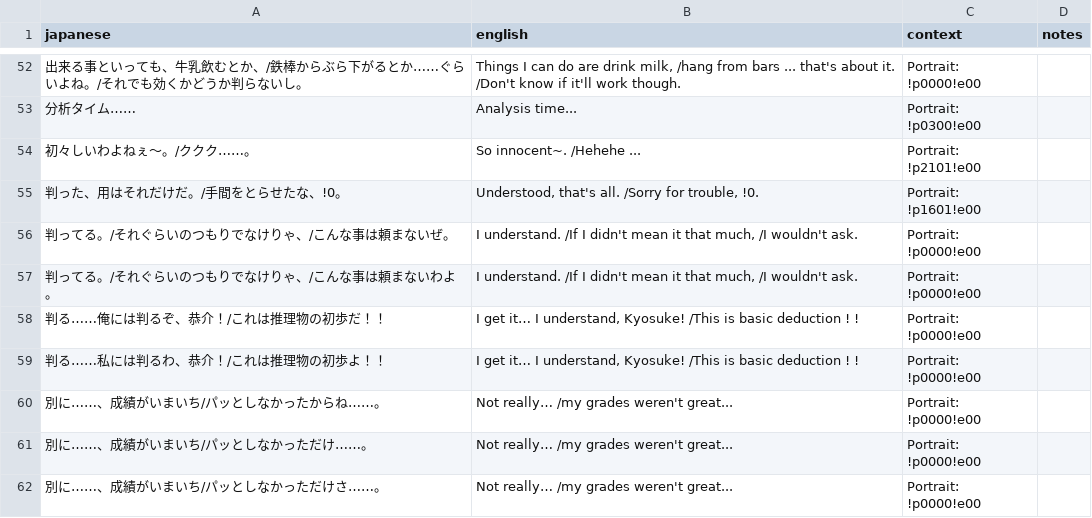
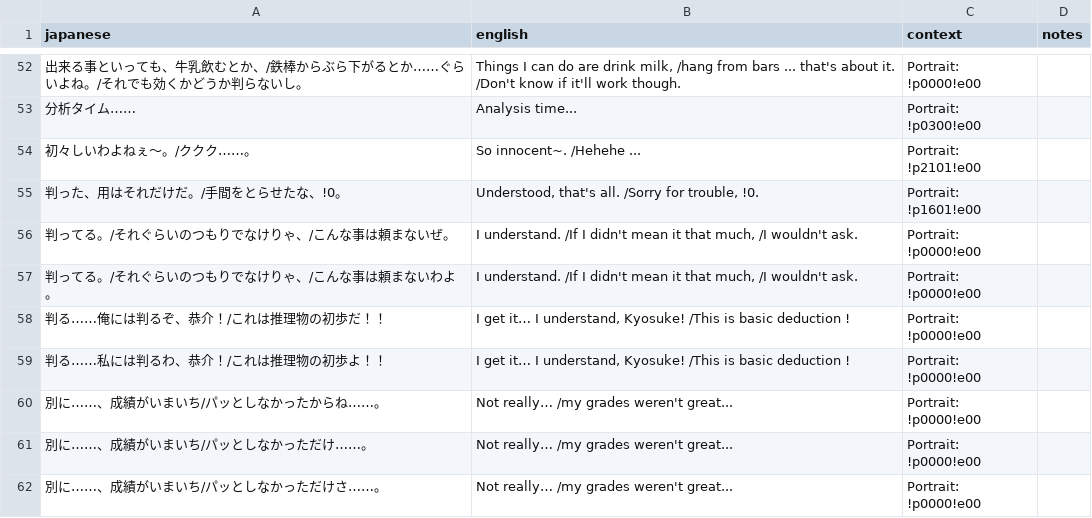
Before and after one commit to billymonks/nekketsu-nikki-eng, a CSV file: translations/mgdata_62_63_batches/mgdata_62_63_batch_056.csv, drawn as a sheet; only a part is shown, gaps mark what is left out.

```diff
--- a/translations/mgdata_62_63_batches/mgdata_62_63_batch_056.csv
+++ b/translations/mgdata_62_63_batches/mgdata_62_63_batch_056.csv
@@ -57,4 +57,4 @@
 "判ってる。/それぐらいのつもりでなけりゃ、/こんな事は頼まないわよ。","I understand. /If I didn't mean it that much, /I wouldn't ask.","Portrait: !p0000!e00",""
-"判る……俺には判るぞ、恭介！/これは推理物の初歩だ！！","I get it… I understand, Kyosuke! /This is basic deduction ! !","Portrait: !p0000!e00",""
-"判る……私には判るわ、恭介！/これは推理物の初歩よ！！","I get it… I understand, Kyosuke! /This is basic deduction ! !","Portrait: !p0000!e00",""
+"判る……俺には判るぞ、恭介！/これは推理物の初歩だ！！","I get it… I understand, Kyosuke! /This is basic deduction !","Portrait: !p0000!e00",""
+"判る……私には判るわ、恭介！/これは推理物の初歩よ！！","I get it… I understand, Kyosuke! /This is basic deduction !","Portrait: !p0000!e00",""
 "別に……、成績がいまいち/パッとしなかったからね……。","Not really…  /my grades weren't great...","Portrait: !p0000!e00",""
```
Also changed, not shown: translations/mgdata_62_63_batches/mgdata_62_63_batch_038.csv, translations/mgdata_62_63_batches/mgdata_62_63_batch_043.csv, 3 other files.
